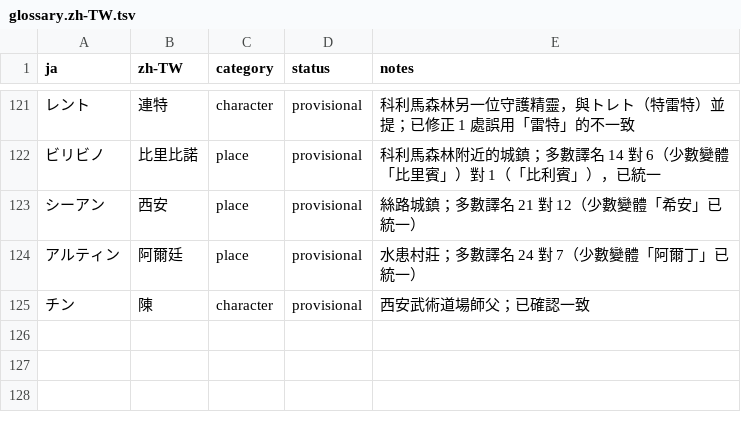
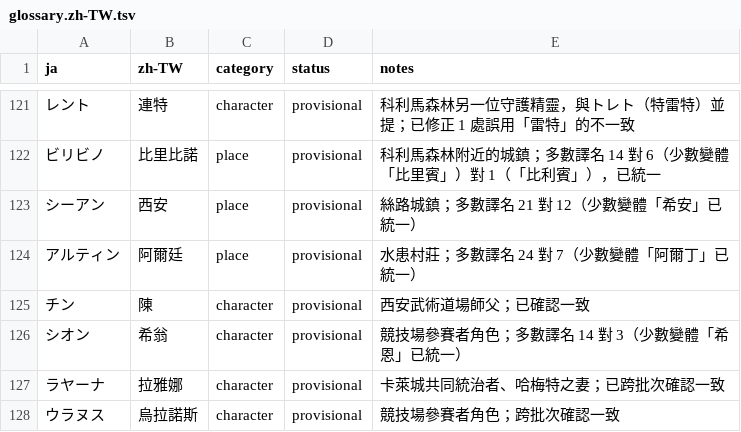
Before and after one commit to JohnnySun/project-atlantis, a TSV file: games/golden-sun-the-broken-seal/translations/glossary.zh-TW.tsv, drawn as a sheet; only a part is shown, gaps mark what is left out; the diff names each change by its address in the sheet, - before the commit and + after, or states it on an @@ line.

```diff
--- a/games/golden-sun-the-broken-seal/translations/glossary.zh-TW.tsv
+++ b/games/golden-sun-the-broken-seal/translations/glossary.zh-TW.tsv
+row 126: シオン | 希翁 | character | provisional | 競技場參賽者角色；多數譯名 14 對 3（少數變體「希恩」已統一）
+row 127: ラヤーナ | 拉雅娜 | character | provisional | 卡萊城共同統治者、哈梅特之妻；已跨批次確認一致
+row 128: ウラヌス | 烏拉諾斯 | character | provisional | 競技場參賽者角色；跨批次確認一致
```
Also changed, not shown: 1 other file.
